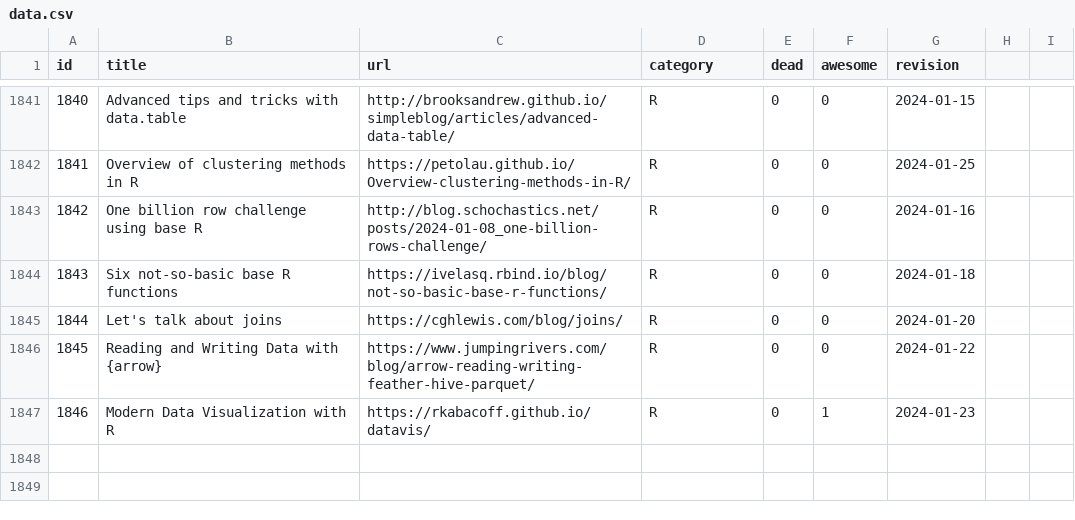
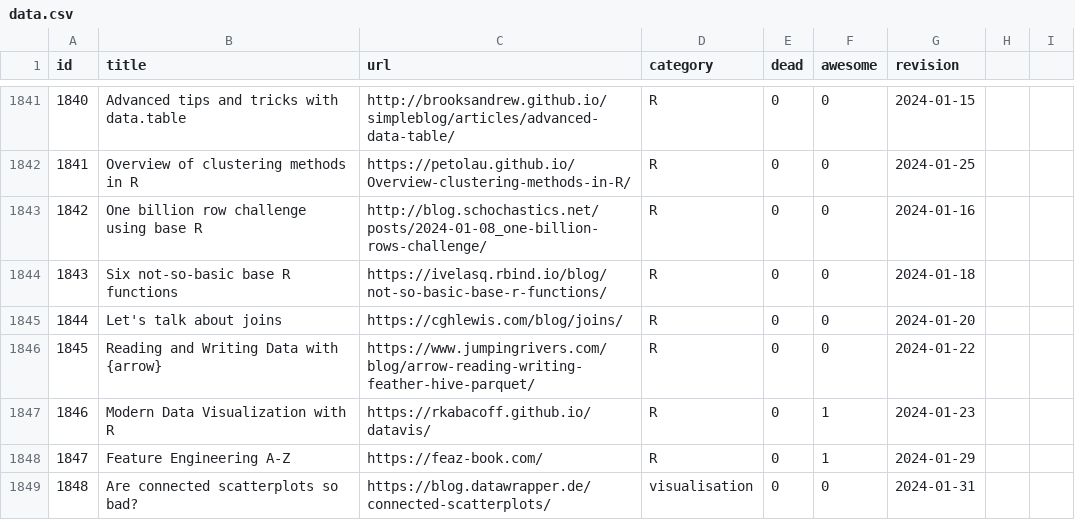
Before and after one commit to erikgahner/awesome-statistics, a CSV file: data.csv, drawn as a sheet; only a part is shown, gaps mark what is left out.

```diff
--- a/data.csv
+++ b/data.csv
@@ -1847 +1847,3 @@ id,title,url,category,dead,awesome,revision
 1846,"Modern Data Visualization with R",https://rkabacoff.github.io/datavis/,R,0,1,"2024-01-23"
+1847,"Feature Engineering A-Z",https://feaz-book.com/,R,0,1,"2024-01-29"
+1848,"Are connected scatterplots so bad?",https://blog.datawrapper.de/connected-scatterplots/,visualisation,0,0,"2024-01-31"
```
Also changed, not shown: 1 other file.
